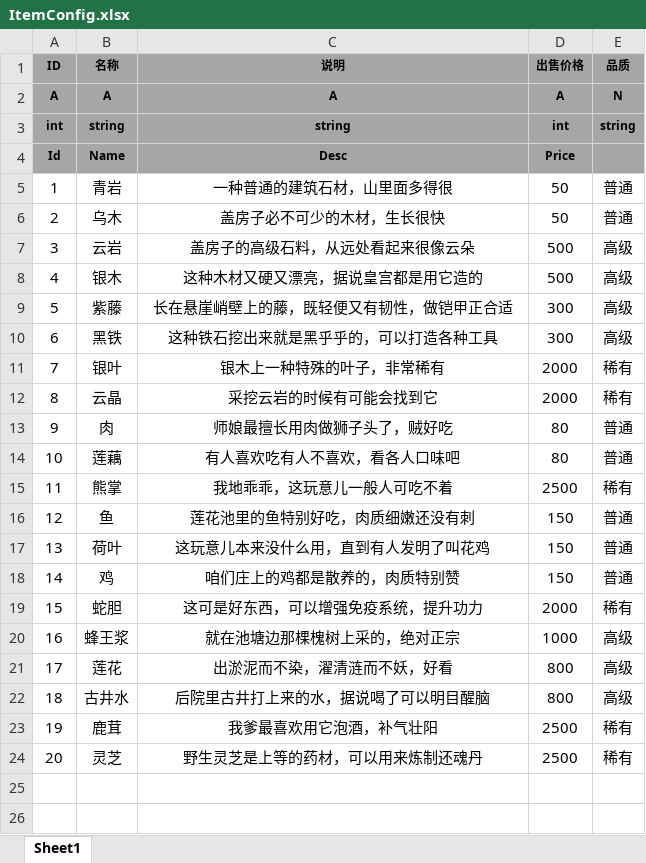
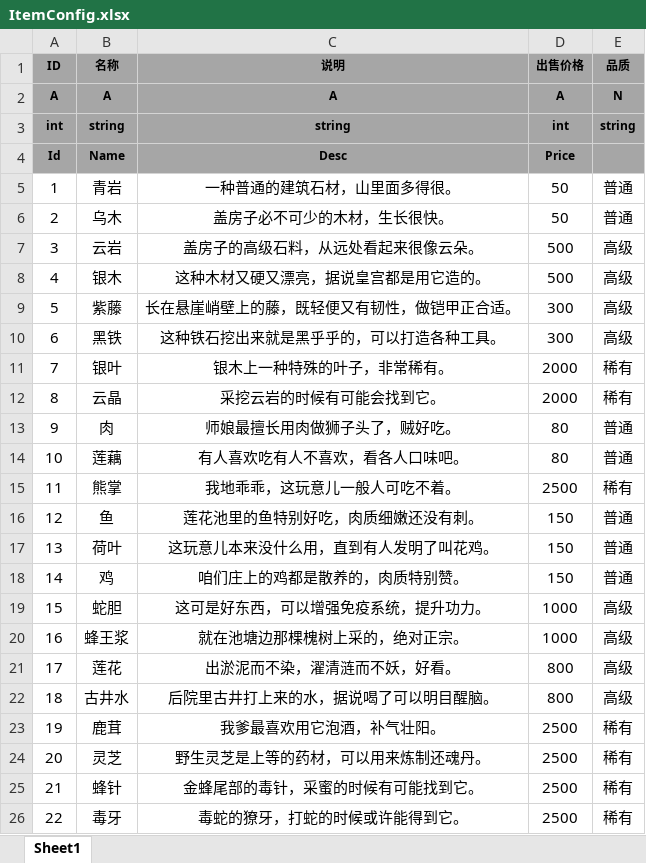
Before and after one commit to tkonexhh/simswordsman, an Excel workbook: Tables/Sources/gameplay/Item/ItemConfig.xlsx, sheet Sheet1, drawn as a sheet; values as stored, in another font and other column widths than the file's, no borders; the diff names each change by its address in the sheet, - before the commit and + after, or states it on an @@ line.

Commit message:
!改了物品表

```diff
--- a/Tables/Sources/gameplay/Item/ItemConfig.xlsx (sheet Sheet1)
+++ b/Tables/Sources/gameplay/Item/ItemConfig.xlsx (sheet Sheet1)
-C5 (说明): 一种普通的建筑石材，山里面多得很
+C5 (说明): 一种普通的建筑石材，山里面多得很。
-C6 (说明): 盖房子必不可少的木材，生长很快
+C6 (说明): 盖房子必不可少的木材，生长很快。
-C7 (说明): 盖房子的高级石料，从远处看起来很像云朵
+C7 (说明): 盖房子的高级石料，从远处看起来很像云朵。
-C8 (说明): 这种木材又硬又漂亮，据说皇宫都是用它造的
+C8 (说明): 这种木材又硬又漂亮，据说皇宫都是用它造的。
-C9 (说明): 长在悬崖峭壁上的藤，既轻便又有韧性，做铠甲正合适
+C9 (说明): 长在悬崖峭壁上的藤，既轻便又有韧性，做铠甲正合适。
-C10 (说明): 这种铁石挖出来就是黑乎乎的，可以打造各种工具
+C10 (说明): 这种铁石挖出来就是黑乎乎的，可以打造各种工具。
-C11 (说明): 银木上一种特殊的叶子，非常稀有
+C11 (说明): 银木上一种特殊的叶子，非常稀有。
-C12 (说明): 采挖云岩的时候有可能会找到它
+C12 (说明): 采挖云岩的时候有可能会找到它。
-C13 (说明): 师娘最擅长用肉做狮子头了，贼好吃
+C13 (说明): 师娘最擅长用肉做狮子头了，贼好吃。
-C14 (说明): 有人喜欢吃有人不喜欢，看各人口味吧
+C14 (说明): 有人喜欢吃有人不喜欢，看各人口味吧。
-C15 (说明): 我地乖乖，这玩意儿一般人可吃不着
+C15 (说明): 我地乖乖，这玩意儿一般人可吃不着。
-C16 (说明): 莲花池里的鱼特别好吃，肉质细嫩还没有刺
+C16 (说明): 莲花池里的鱼特别好吃，肉质细嫩还没有刺。
-C17 (说明): 这玩意儿本来没什么用，直到有人发明了叫花鸡
+C17 (说明): 这玩意儿本来没什么用，直到有人发明了叫花鸡。
-C18 (说明): 咱们庄上的鸡都是散养的，肉质特别赞
+C18 (说明): 咱们庄上的鸡都是散养的，肉质特别赞。
-C19 (说明): 这可是好东西，可以增强免疫系统，提升功力
+C19 (说明): 这可是好东西，可以增强免疫系统，提升功力。
-D19 (出售价格): 2000
+D19 (出售价格): 1000
-E19 (品质): 稀有
+E19 (品质): 高级
-C20 (说明): 就在池塘边那棵槐树上采的，绝对正宗
+C20 (说明): 就在池塘边那棵槐树上采的，绝对正宗。
-C21 (说明): 出淤泥而不染，濯清涟而不妖，好看
+C21 (说明): 出淤泥而不染，濯清涟而不妖，好看。
-C22 (说明): 后院里古井打上来的水，据说喝了可以明目醒脑
+C22 (说明): 后院里古井打上来的水，据说喝了可以明目醒脑。
-C23 (说明): 我爹最喜欢用它泡酒，补气壮阳
+C23 (说明): 我爹最喜欢用它泡酒，补气壮阳。
-C24 (说明): 野生灵芝是上等的药材，可以用来炼制还魂丹
+C24 (说明): 野生灵芝是上等的药材，可以用来炼制还魂丹。
+row 25: 21 | 蜂针 | 金蜂尾部的毒针，采蜜的时候有可能找到它。 | 2500 | 稀有
+row 26: 22 | 毒牙 | 毒蛇的獠牙，打蛇的时候或许能得到它。 | 2500 | 稀有
```
